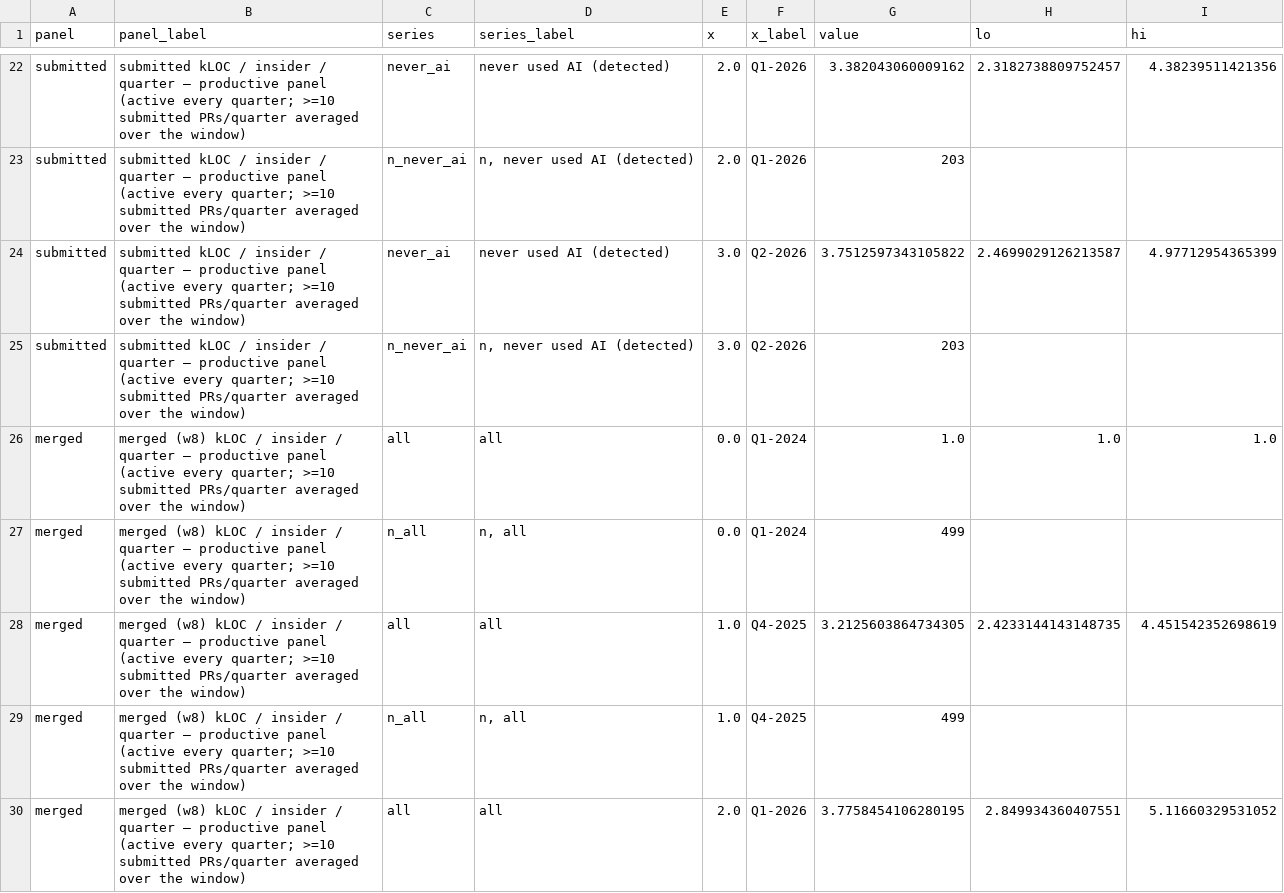
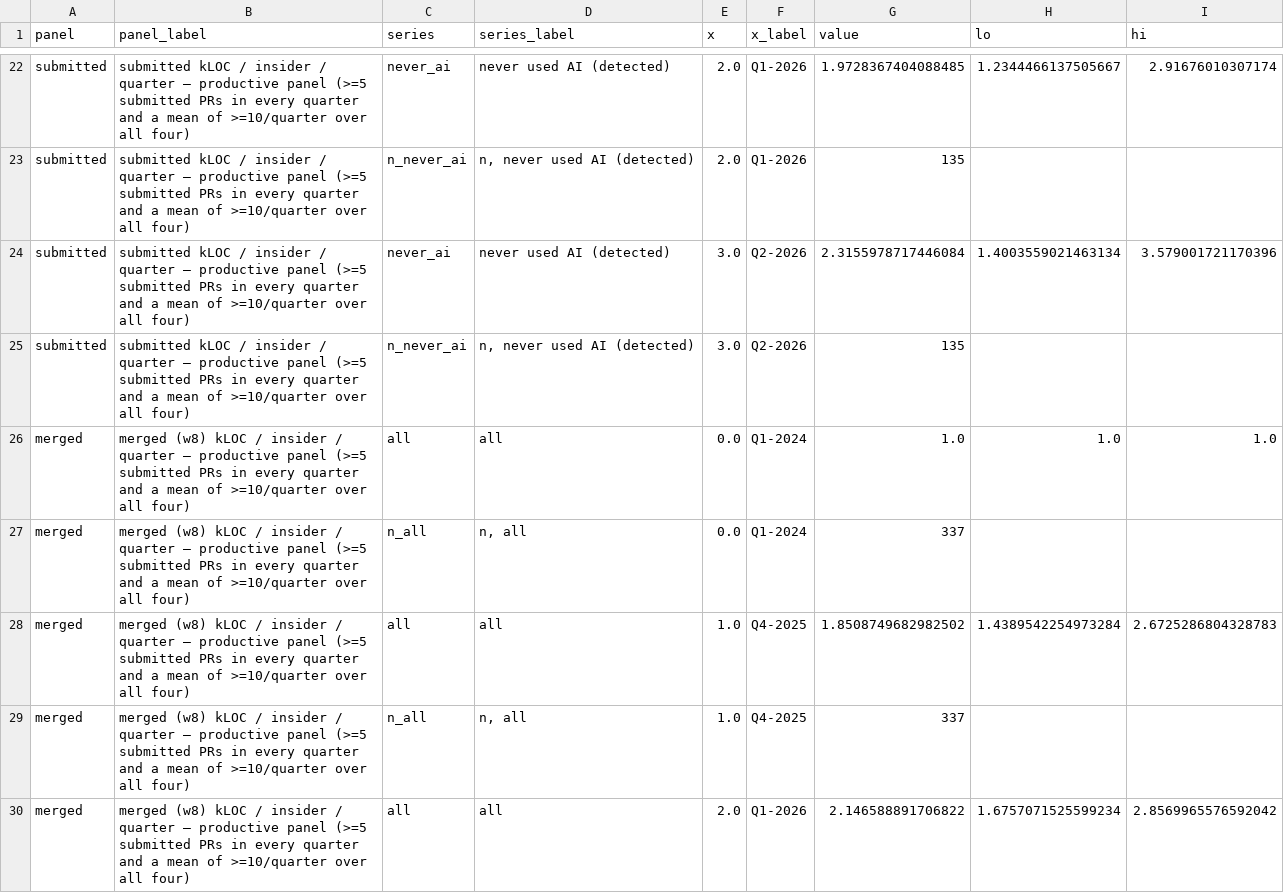
Before and after one commit to readback-ai/ai-rd-analysis, a CSV file: artifacts/data/insider_medians_growth_productive.csv, drawn as a sheet; only a part is shown, gaps mark what is left out; the diff covers the shown part only; the diff names each change by its address in the sheet, - before the commit and + after, or states it on an @@ line.

```diff
--- a/artifacts/data/insider_medians_growth_productive.csv
+++ b/artifacts/data/insider_medians_growth_productive.csv
-B22:B25 (panel_label): …productive panel (active every quarter; >=10 submitted PRs/quarter averaged over the window)
+B22:B25 (panel_label): …productive panel (>=5 submitted PRs in every quarter and a mean of >=10/quarter over all four)
-G22 (value): 3.382043060009162
+G22 (value): 1.9728367404088485
-H22 (lo): 2.3182738809752457
+H22 (lo): 1.2344466137505667
-I22 (hi): 4.38239511421356
+I22 (hi): 2.91676010307174
-G23 (value): 203
+G23 (value): 135
-G24 (value): 3.7512597343105822
+G24 (value): 2.3155978717446084
-H24 (lo): 2.4699029126213587
+H24 (lo): 1.4003559021463134
-I24 (hi): 4.97712954365399
+I24 (hi): 3.579001721170396
-G25 (value): 203
+G25 (value): 135
-B26:B30 (panel_label): …productive panel (active every quarter; >=10 submitted PRs/quarter averaged over the window)
+B26:B30 (panel_label): …productive panel (>=5 submitted PRs in every quarter and a mean of >=10/quarter over all four)
-G27 (value): 499
+G27 (value): 337
-G28 (value): 3.2125603864734305
+G28 (value): 1.8508749682982502
-H28 (lo): 2.4233144143148735
+H28 (lo): 1.4389542254973284
-I28 (hi): 4.451542352698619
+I28 (hi): 2.6725286804328783
-G29 (value): 499
+G29 (value): 337
-G30 (value): 3.7758454106280195
+G30 (value): 2.146588891706822
-H30 (lo): 2.849934360407551
+H30 (lo): 1.6757071525599234
-I30 (hi): 5.11660329531052
+I30 (hi): 2.8569965576592042
```
Also changed, not shown: 101 edited cells elsewhere in this file, artifacts/data/insider_medians_productive.csv, 2 other files.
